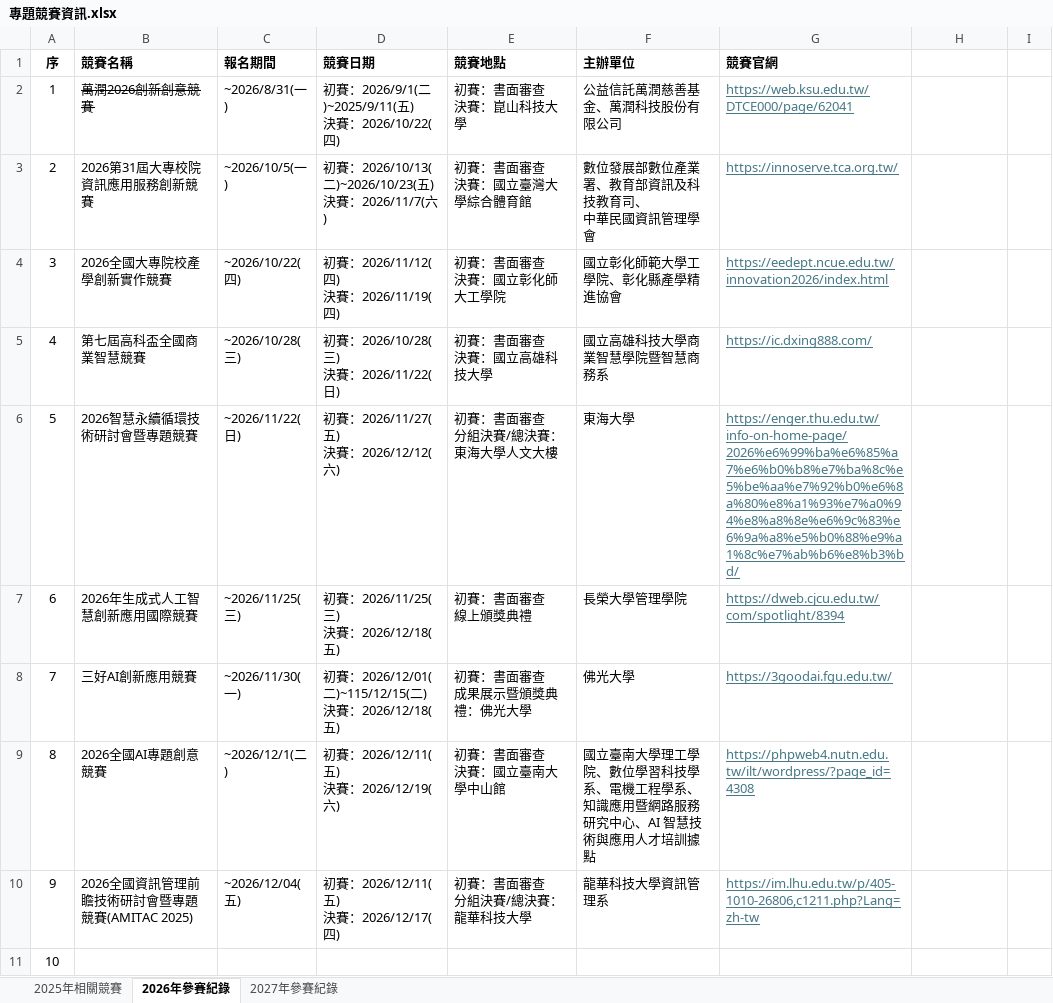
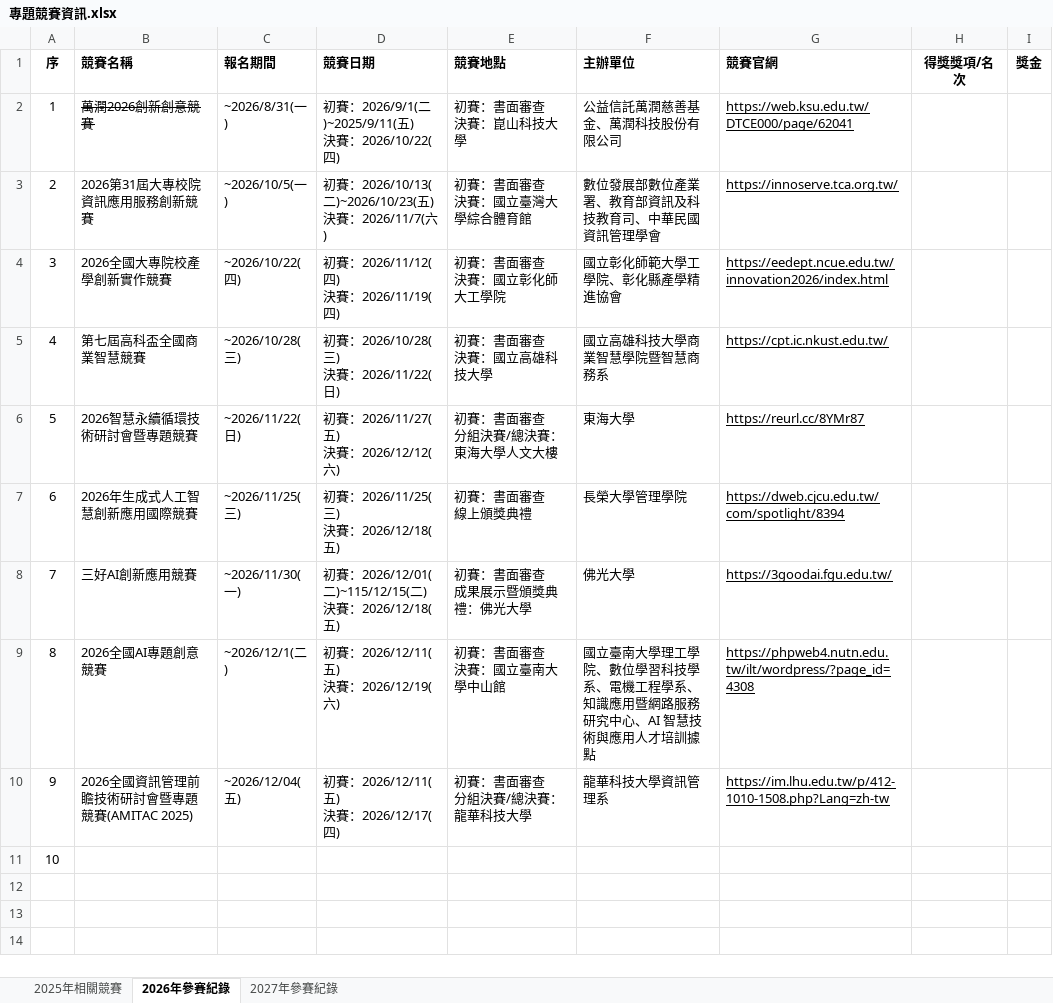
Before and after one commit to SaveMyBook/SaveMyBook, an Excel workbook: competition/專題競賽資訊.xlsx, sheet 2026年參賽紀錄, drawn as a sheet; values as stored, in another font and other column widths than the file's, no borders; ↵ is a line break in a cell; the diff names each change by its address in the sheet, - before the commit and + after, or states it on an @@ line.

```diff
--- a/competition/專題競賽資訊.xlsx (sheet 2026年參賽紀錄)
+++ b/competition/專題競賽資訊.xlsx (sheet 2026年參賽紀錄)
-H1: (empty)
+H1: 得獎獎項/名次
-I1: (empty)
+I1: 獎金
-G2:G10 text colour: #467886
+G2:G10 text colour: black
-F3 (主辦單位): 數位發展部數位產業署、教育部資訊及科技教育司、 ↵ 中華民國資訊管理學會
+F3 (主辦單位): 數位發展部數位產業署、教育部資訊及科技教育司、中華民國資訊管理學會
-G5 (競賽官網): https://ic.dxing888.com/
+G5 (競賽官網): https://cpt.ic.nkust.edu.tw/
-G6 (競賽官網): https://enger.thu.edu.tw/info-on-home-page/2026%e6%99%ba%e6%85%a7%e6%b0%b8%e7%ba%8c%e5%be%aa%e7%92%b0%e6%8a%80%e8%a1%93%e7%a0%94%e8%a8%8e%e6%9c%83%e6%9a%a8%e5%b0%88%e9%a1%8c%e7%ab%b6%e8%b3%bd/
+G6 (競賽官網): https://reurl.cc/8YMr87
-G10 (競賽官網): https://im.lhu.edu.tw/p/405-1010-26806,c1211.php?Lang=zh-tw
+G10 (競賽官網): https://im.lhu.edu.tw/p/412-1010-1508.php?Lang=zh-tw
```
Also changed, not shown: sheet 2025年相關競賽, 24 other files.
